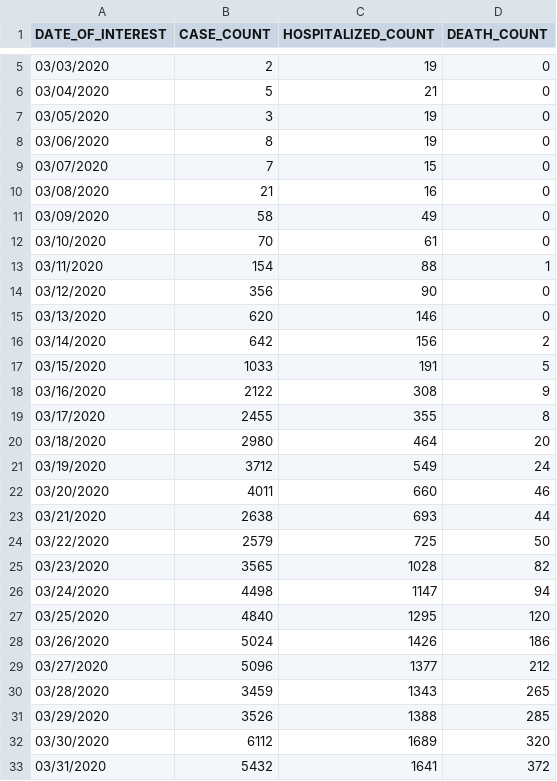
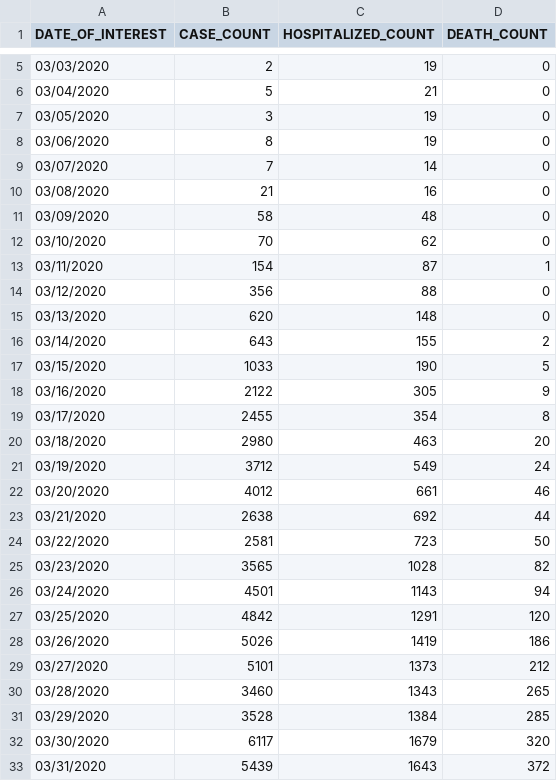
Before and after one commit to jmg0/NYC_Data, a CSV file: NYC_Data/COVID-19/coronavirus-data/case-hosp-death.csv, drawn as a sheet; only a part is shown, gaps mark what is left out; the diff covers the shown part only.

```diff
--- a/NYC_Data/COVID-19/coronavirus-data/case-hosp-death.csv
+++ b/NYC_Data/COVID-19/coronavirus-data/case-hosp-death.csv
@@ -8,26 +8,26 @@ DATE_OF_INTEREST,CASE_COUNT,HOSPITALIZED_COUNT,DEATH_COUNT
 03/06/2020,8,19,0
-03/07/2020,7,15,0
+03/07/2020,7,14,0
 03/08/2020,21,16,0
-03/09/2020,58,49,0
-03/10/2020,70,61,0
-03/11/2020,154,88,1
-03/12/2020,356,90,0
-03/13/2020,620,146,0
-03/14/2020,642,156,2
-03/15/2020,1033,191,5
-03/16/2020,2122,308,9
-03/17/2020,2455,355,8
-03/18/2020,2980,464,20
+03/09/2020,58,48,0
+03/10/2020,70,62,0
+03/11/2020,154,87,1
+03/12/2020,356,88,0
+03/13/2020,620,148,0
+03/14/2020,643,155,2
+03/15/2020,1033,190,5
+03/16/2020,2122,305,9
+03/17/2020,2455,354,8
+03/18/2020,2980,463,20
 03/19/2020,3712,549,24
-03/20/2020,4011,660,46
-03/21/2020,2638,693,44
-03/22/2020,2579,725,50
+03/20/2020,4012,661,46
+03/21/2020,2638,692,44
+03/22/2020,2581,723,50
 03/23/2020,3565,1028,82
-03/24/2020,4498,1147,94
-03/25/2020,4840,1295,120
-03/26/2020,5024,1426,186
-03/27/2020,5096,1377,212
-03/28/2020,3459,1343,265
-03/29/2020,3526,1388,285
-03/30/2020,6112,1689,320
-03/31/2020,5432,1641,372
+03/24/2020,4501,1143,94
+03/25/2020,4842,1291,120
+03/26/2020,5026,1419,186
+03/27/2020,5101,1373,212
+03/28/2020,3460,1343,265
+03/29/2020,3528,1384,285
+03/30/2020,6117,1679,320
+03/31/2020,5439,1643,372
```
Also changed, not shown: 4 added rows and 152 edited cells elsewhere in this file, NYC_Data/COVID-19/coronavirus-data/boro/boroughs-case-hosp-death.csv, NYC_Data/COVID-19/coronavirus-data/deaths/deaths-by-underlying-conditions.csv, 27 other files.
